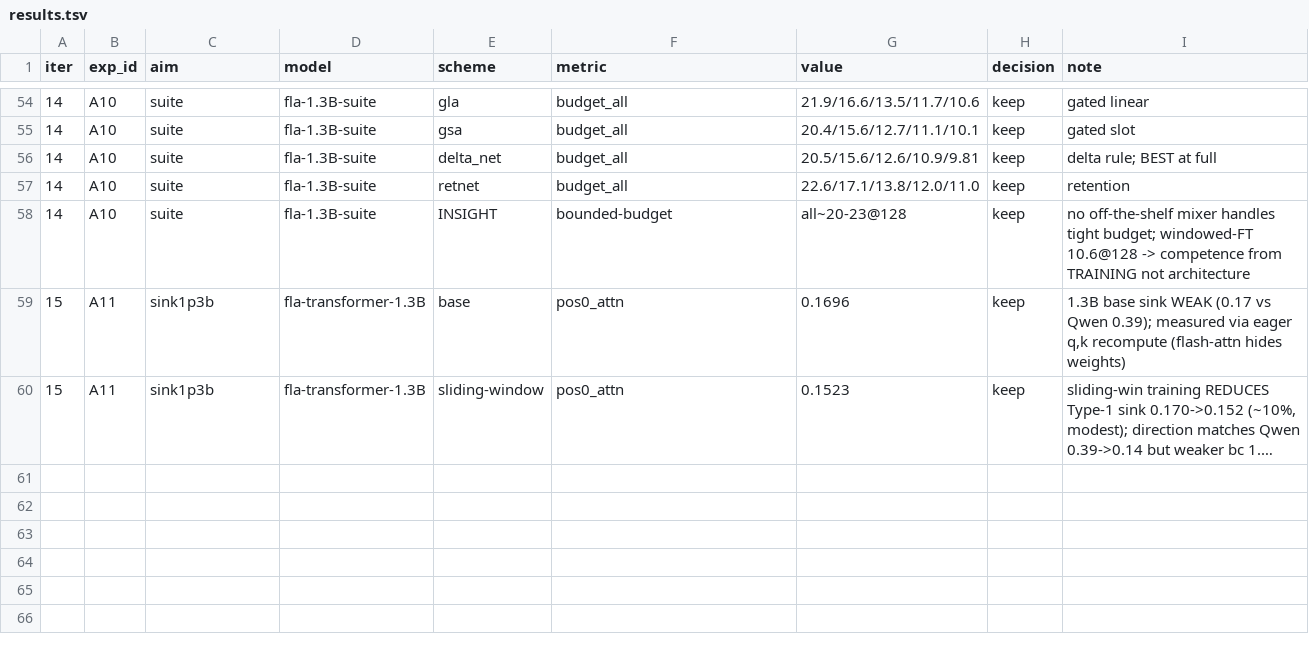
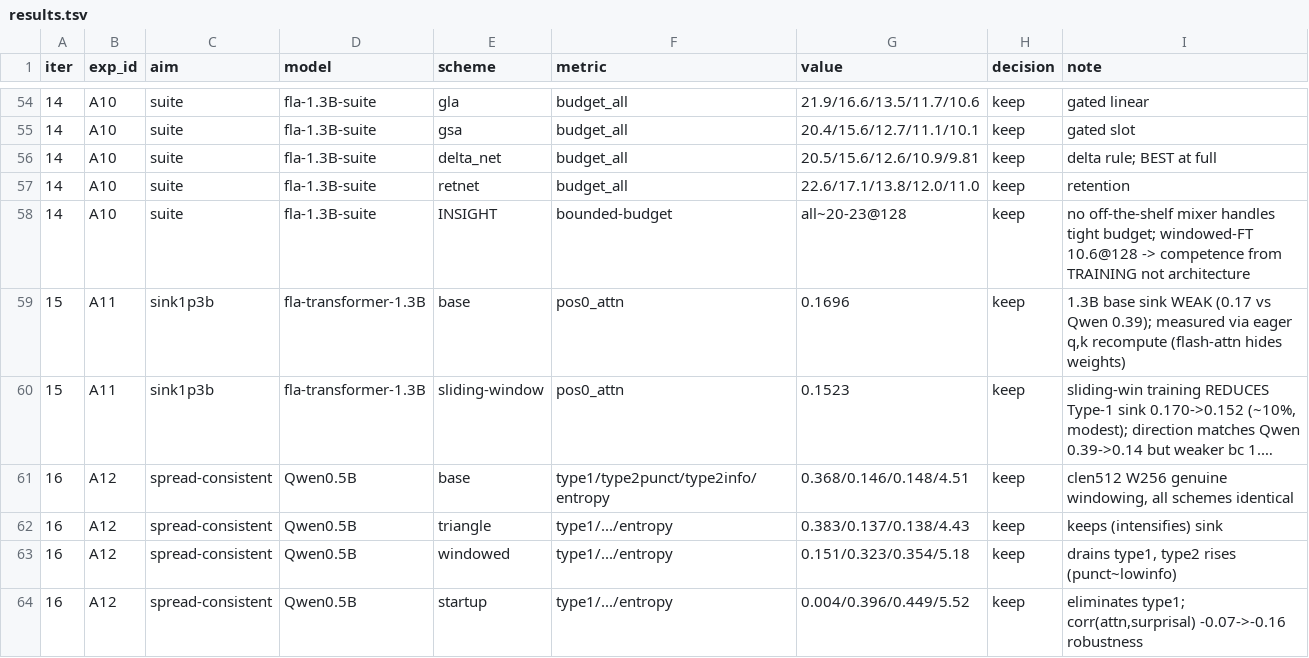
Before and after one commit to zizhao-hu/context-is-the-new-weight, a TSV file: experiments/07_autoresearch_sink/results.tsv, drawn as a sheet; only a part is shown, gaps mark what is left out; long unchanged cells end in …; the diff names each change by its address in the sheet, - before the commit and + after, or states it on an @@ line.

Commit message:
paper: correct spread table+figure+text to consistent measurement (all schemes at genuine W=256 over clen=512). Type-1 0.37->0.15->0.004; Type-2 rises identically under punct + surprisal defs; corr(attn,surprisal) -0.07->-0.16. Surprisal robustness folded in.

```diff
--- a/experiments/07_autoresearch_sink/results.tsv
+++ b/experiments/07_autoresearch_sink/results.tsv
+row 61: 16 | A12 | spread-consistent | Qwen0.5B | base | type1/type2punct/type2info/entropy | 0.368/0.146/0.148/4.51 | keep | clen512 W256 genuine windowing, all schemes identical
+row 62: 16 | A12 | spread-consistent | Qwen0.5B | triangle | type1/.../entropy | 0.383/0.137/0.138/4.43 | keep | keeps (intensifies) sink
+row 63: 16 | A12 | spread-consistent | Qwen0.5B | windowed | type1/.../entropy | 0.151/0.323/0.354/5.18 | keep | drains type1, type2 rises (punct~lowinfo)
+row 64: 16 | A12 | spread-consistent | Qwen0.5B | startup | type1/.../entropy | 0.004/0.396/0.449/5.52 | keep | eliminates type1; corr(attn,surprisal) -0.07->-0.16 robustness
```
Also changed, not shown: 5 other files.
